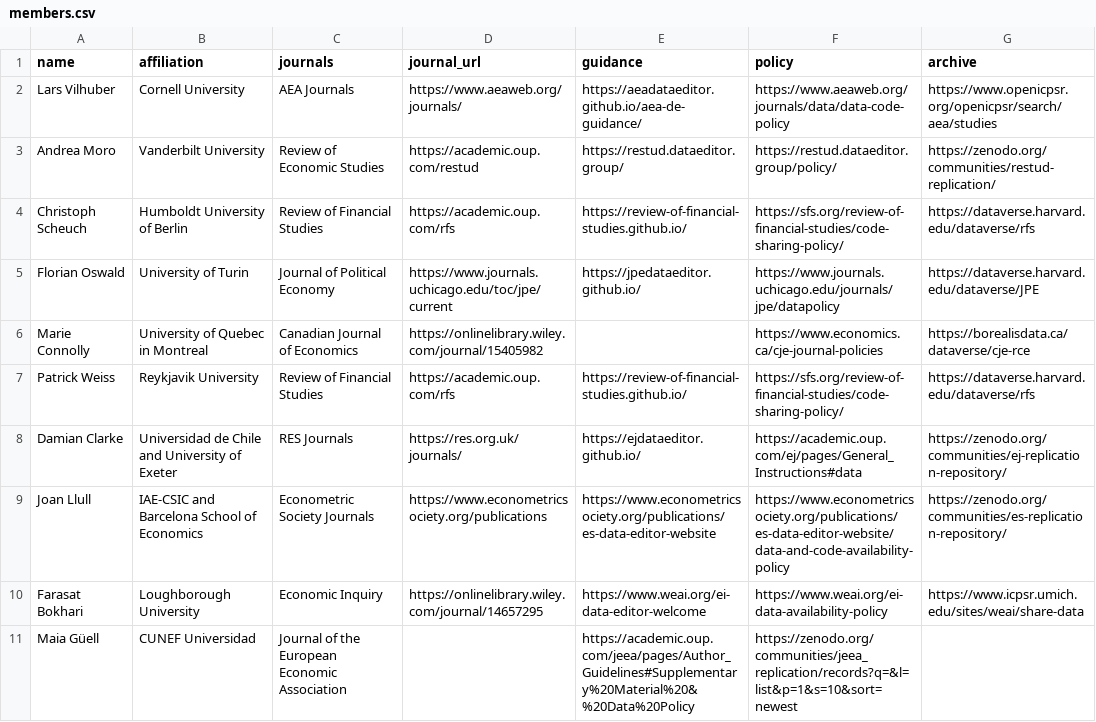
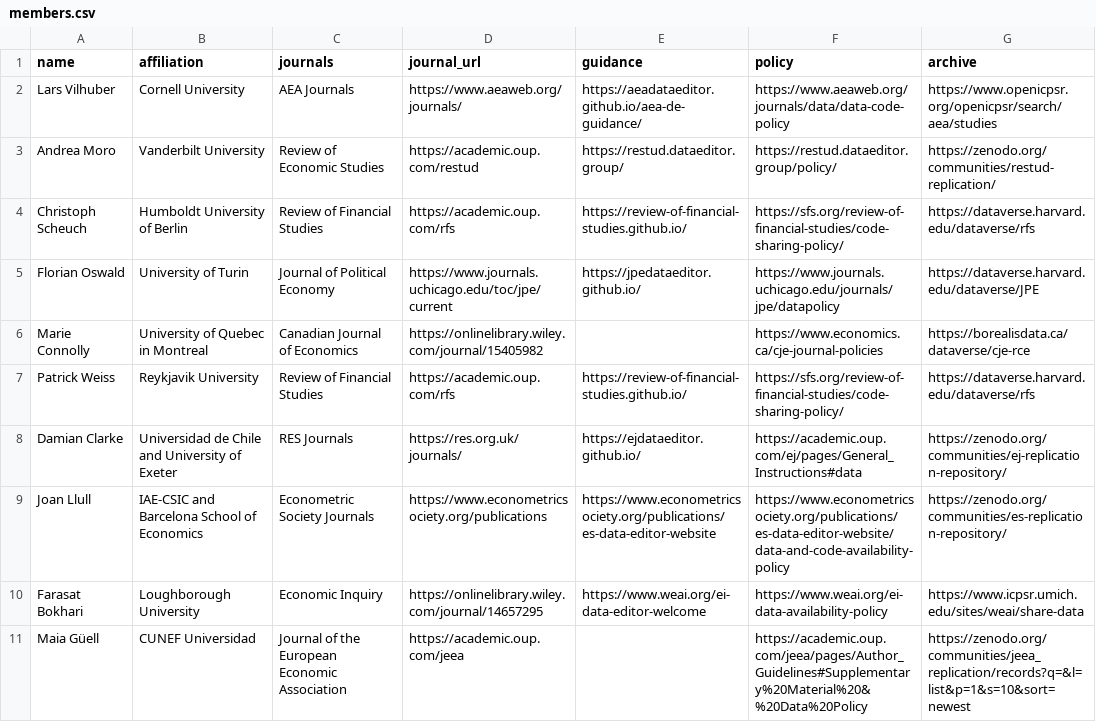
Before and after one commit to social-science-data-editors/social-science-data-editors.github.io, a CSV file: _data/members.csv, drawn as a sheet.

Commit message:
Update members.csv
journal web mising for jeea

```diff
--- a/_data/members.csv
+++ b/_data/members.csv
@@ -10,2 +10,2 @@ Joan Llull,IAE-CSIC and Barcelona School of Economics,Econometric Society Journa
 Farasat Bokhari,Loughborough University,Economic Inquiry,https://onlinelibrary.wiley.com/journal/14657295,https://www.weai.org/ei-data-editor-welcome,https://www.weai.org/ei-data-availability-policy,https://www.icpsr.umich.edu/sites/weai/share-data
-Maia Güell,CUNEF Universidad,Journal of the European Economic Association,,https://academic.oup.com/jeea/pages/Author_Guidelines#Supplementary%20Material%20&%20Data%20Policy,https://zenodo.org/communities/jeea_replication/records?q=&l=list&p=1&s=10&sort=newest
+Maia Güell,CUNEF Universidad,Journal of the European Economic Association,https://academic.oup.com/jeea,,https://academic.oup.com/jeea/pages/Author_Guidelines#Supplementary%20Material%20&%20Data%20Policy,https://zenodo.org/communities/jeea_replication/records?q=&l=list&p=1&s=10&sort=newest
```
